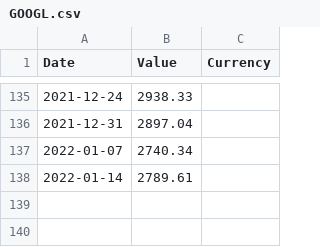
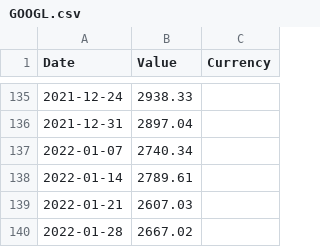
Before and after one commit to FrancisGrignon/invest, a CSV file: src/Web/Invest.MVC/Data/GOOGL.csv, drawn as a sheet; only a part is shown, gaps mark what is left out.

Commit message:
Update values

```diff
--- a/src/Web/Invest.MVC/Data/GOOGL.csv
+++ b/src/Web/Invest.MVC/Data/GOOGL.csv
@@ -138 +138,3 @@
 2022-01-14;2789.61
+2022-01-21;2607.03
+2022-01-28;2667.02
```
Also changed, not shown: src/Web/Invest.MVC/Data/ABNB.csv, src/Web/Invest.MVC/Data/COST.csv, 8 other files.
